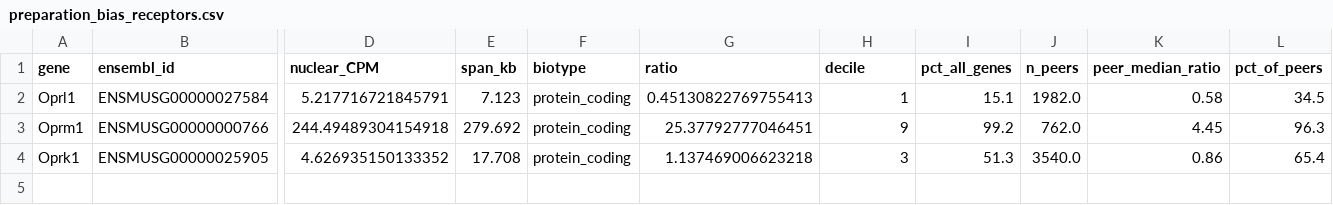
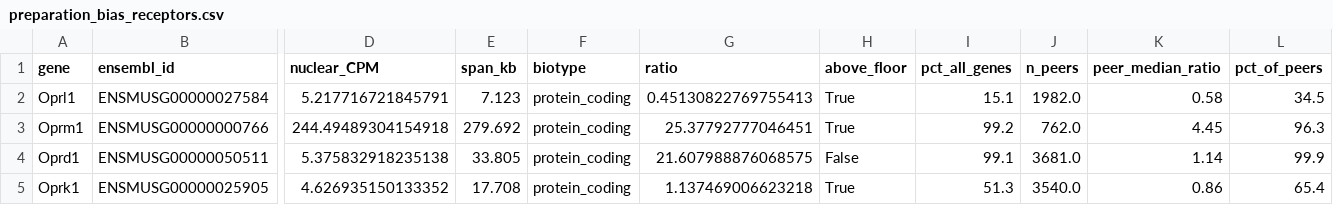
Before and after one commit to AlexanderJais/Oprl1-Peripheral-Atlas, a CSV file: results/preparation_bias_receptors.csv, drawn as a sheet; only a part is shown, gaps mark what is left out; addresses are those after the commit; rows hold the shown columns only; the diff names each change by its address in the sheet, - before the commit and + after, or states it on an @@ line.

```diff
--- a/results/preparation_bias_receptors.csv
+++ b/results/preparation_bias_receptors.csv
-H1: decile
+H1: above_floor
-H2 (above_floor): 1
+H2 (above_floor): True
-H3 (above_floor): 9
+H3 (above_floor): True
+row 4: Oprd1 | ENSMUSG00000050511 | 5.375832918235138 | 33.805 | protein_coding | 21.607988876068575 | False | 99.1 | 3681.0 | 1.14 | 99.9
-H5 (above_floor): 3
+H5 (above_floor): True
```
Also changed, not shown: 7 other files.
